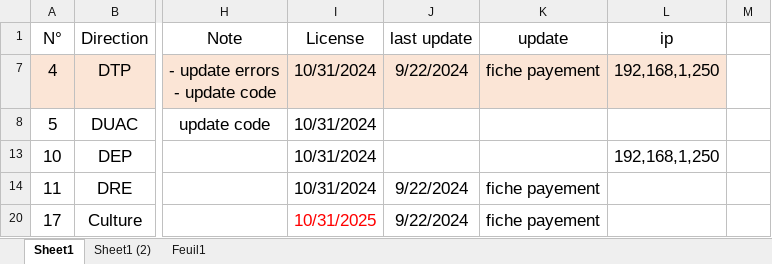
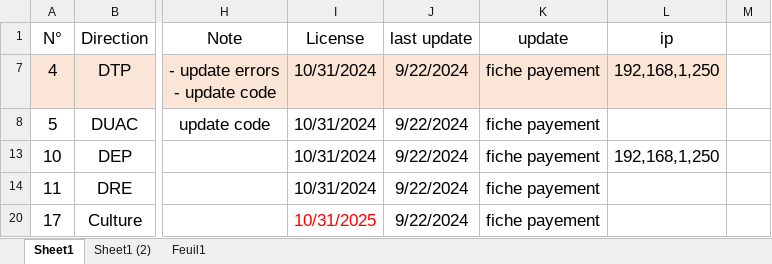
Before and after one commit to iatarien/LGCE, an Excel workbook: anydesk.xlsx, sheet Sheet1, drawn as a sheet; only a part is shown, gaps mark what is left out; values as stored, in another font and other column widths than the file's, no borders; the diff names each change by its address in the sheet, - before the commit and + after, or states it on an @@ line.

```diff
--- a/anydesk.xlsx (sheet Sheet1)
+++ b/anydesk.xlsx (sheet Sheet1)
-J8 (last update): (empty)
+J8 (last update): 9/22/2024
-K8 (update): (empty)
+K8 (update): fiche payement
-J13 (last update): (empty)
+J13 (last update): 9/22/2024
-K13 (update): (empty)
+K13 (update): fiche payement
```
Also changed, not shown: 1 other file.
